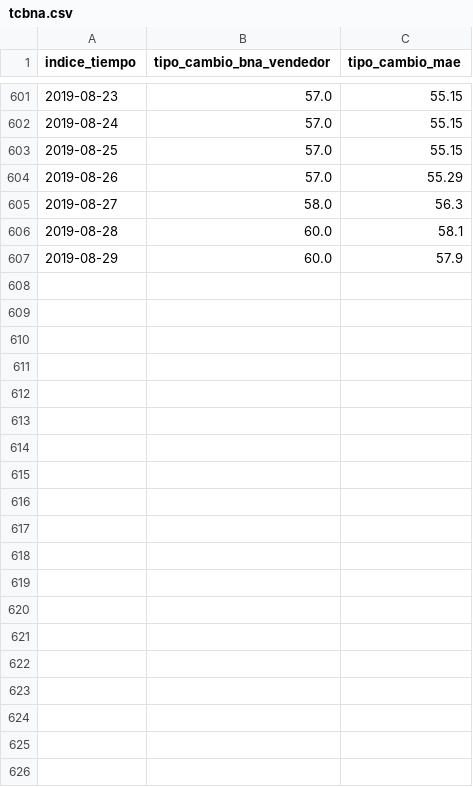
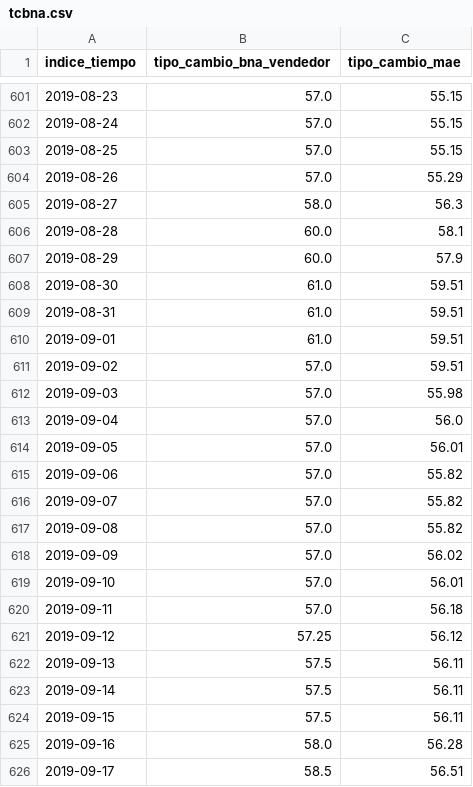
Before and after one commit to datosgobar/analisis-datos-python, a CSV file: Series de Tiempo/datos/tcbna.csv (was Ejercicios/Archivos generados/tcbna.csv), drawn as a sheet; only a part is shown, gaps mark what is left out; the diff covers the shown part only.

Commit message:
Cambios estructura de repositorio

```diff
--- a/Ejercicios/Archivos generados/tcbna.csv
+++ b/Series de Tiempo/datos/tcbna.csv
@@ -607 +607,20 @@ indice_tiempo,tipo_cambio_bna_vendedor,tipo_cambio_mae
 2019-08-29,60.0,57.9
+2019-08-30,61.0,59.51
+2019-08-31,61.0,59.51
+2019-09-01,61.0,59.51
+2019-09-02,57.0,59.51
+2019-09-03,57.0,55.98
+2019-09-04,57.0,56.0
+2019-09-05,57.0,56.01
+2019-09-06,57.0,55.82
+2019-09-07,57.0,55.82
+2019-09-08,57.0,55.82
+2019-09-09,57.0,56.02
+2019-09-10,57.0,56.01
+2019-09-11,57.0,56.18
+2019-09-12,57.25,56.12
+2019-09-13,57.5,56.11
+2019-09-14,57.5,56.11
+2019-09-15,57.5,56.11
+2019-09-16,58.0,56.28
+2019-09-17,58.5,56.51
```
Also changed, not shown: 16 added rows and 4 edited cells elsewhere in this file, 15 other files.
